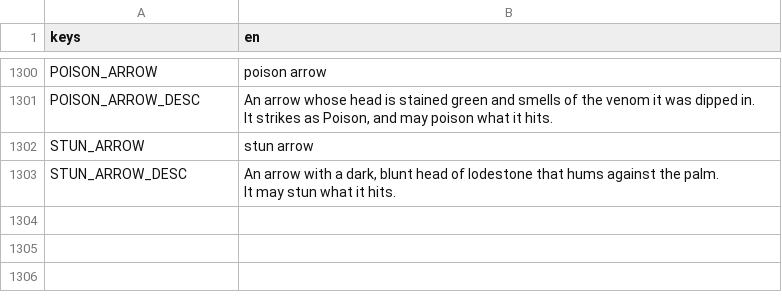
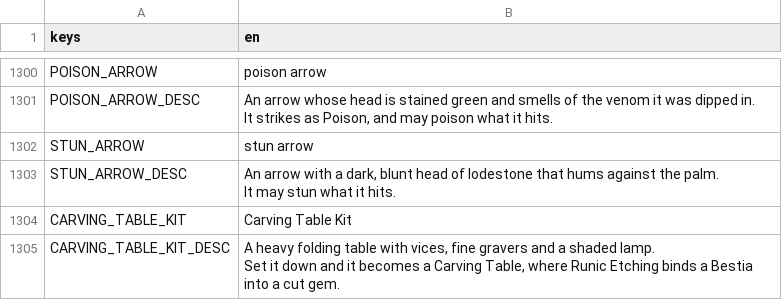
Before and after one commit to tfelix/bestia-behemoth, a CSV file: bestia-client/src/Localization/items.csv, drawn as a sheet; only a part is shown, gaps mark what is left out; ↵ is a line break in a cell; the diff names each change by its address in the sheet, - before the commit and + after, or states it on an @@ line.

```diff
--- a/bestia-client/src/Localization/items.csv
+++ b/bestia-client/src/Localization/items.csv
+row 1304: CARVING_TABLE_KIT | Carving Table Kit
+row 1305: CARVING_TABLE_KIT_DESC | A heavy folding table with vices, fine gravers and a shaded lamp. ↵ Set it down and it becomes a Carving Table, where Runic Etching binds a Bestia into a cut gem.
```
Also changed, not shown: 14 other files.
